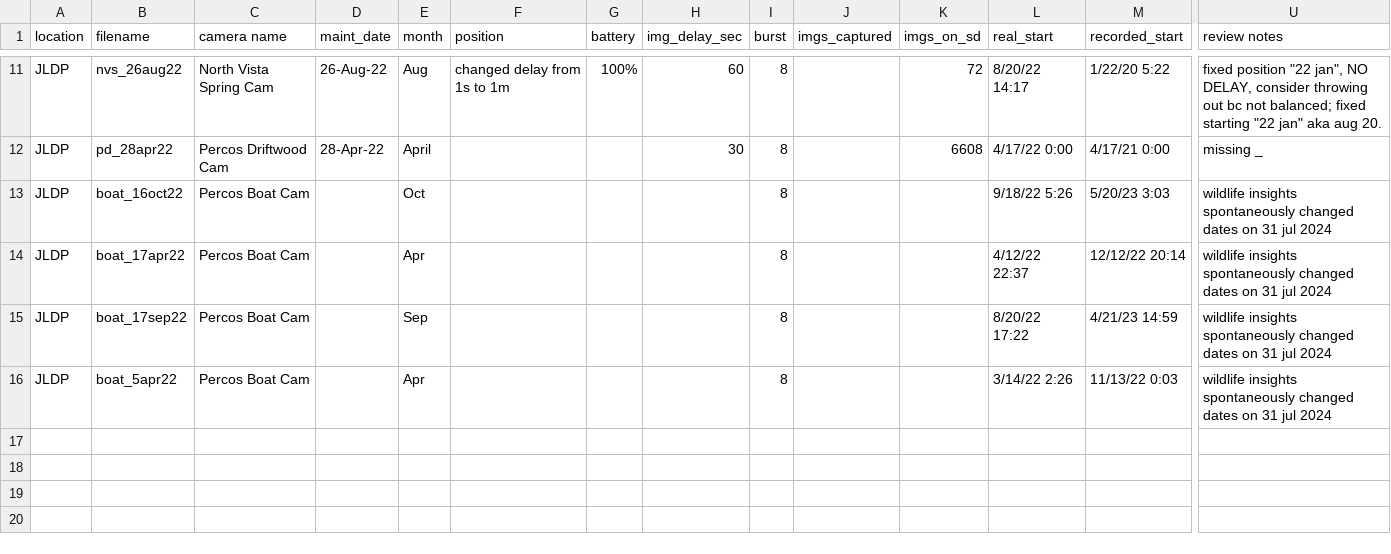
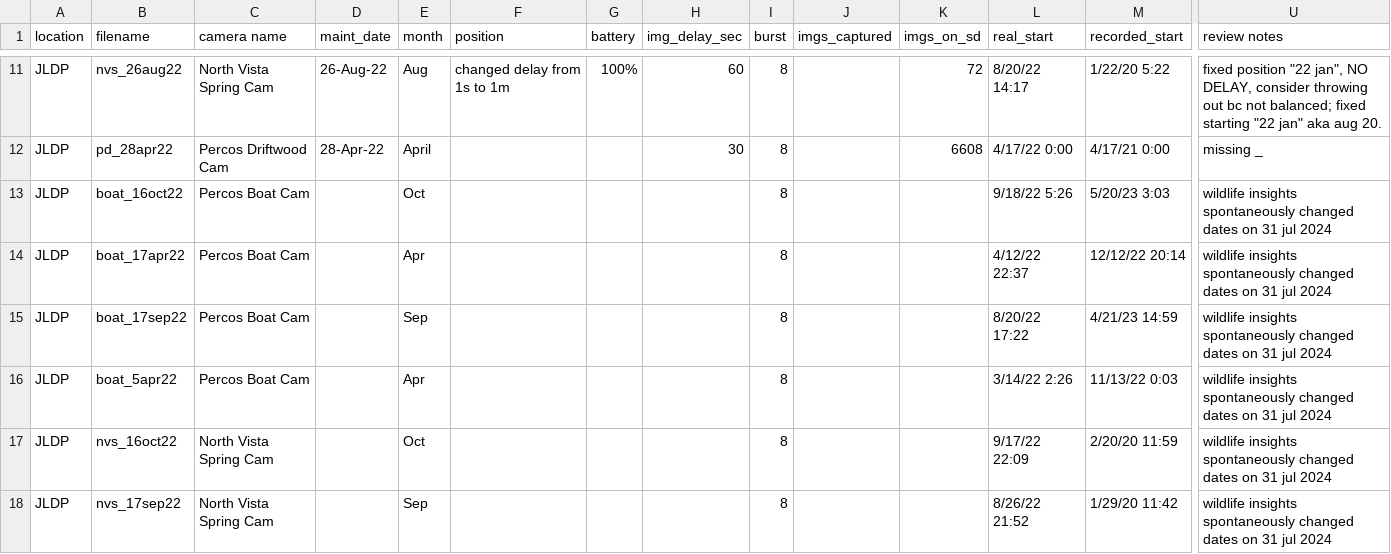
Before and after one commit to zoelzilz/project_ecotone, a CSV file: data/incorrect_timestamps.csv, drawn as a sheet; only a part is shown, gaps mark what is left out; rows hold the shown columns only; the diff names each change by its address in the sheet, - before the commit and + after, or states it on an @@ line.

```diff
--- a/data/incorrect_timestamps.csv
+++ b/data/incorrect_timestamps.csv
+row 17: JLDP | nvs_16oct22 | North Vista Spring Cam |  | Oct |  |  |  | 8 |  |  | 9/17/22 22:09 | 2/20/20 11:59 | wildlife insights spontaneously changed dates on 31 jul 2024
+row 18: JLDP | nvs_17sep22 | North Vista Spring Cam |  | Sep |  |  |  | 8 |  |  | 8/26/22 21:52 | 1/29/20 11:42 | wildlife insights spontaneously changed dates on 31 jul 2024
```
Also changed, not shown: data/cam_deployment_data_FIXED_DATES_29jul2024.csv, 17 other files.
